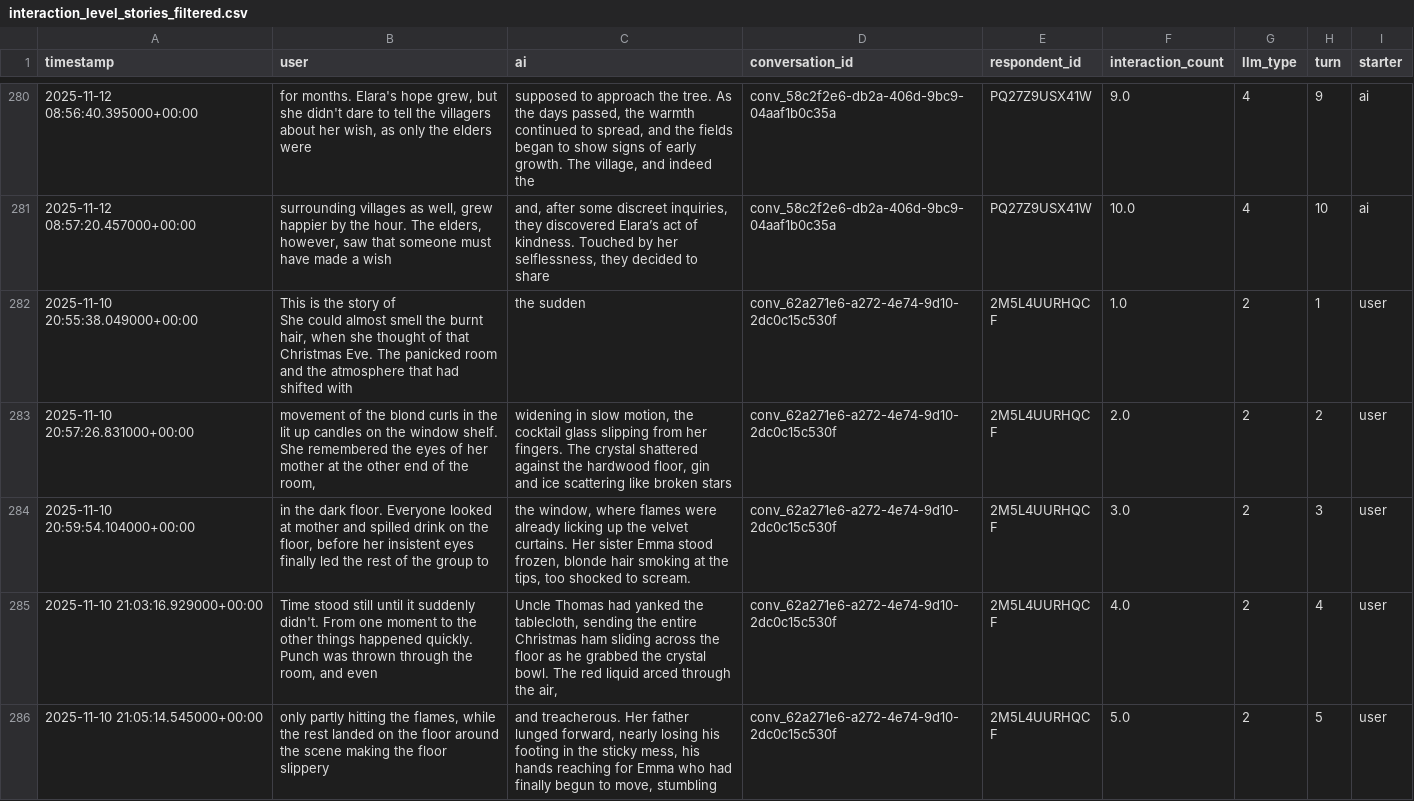
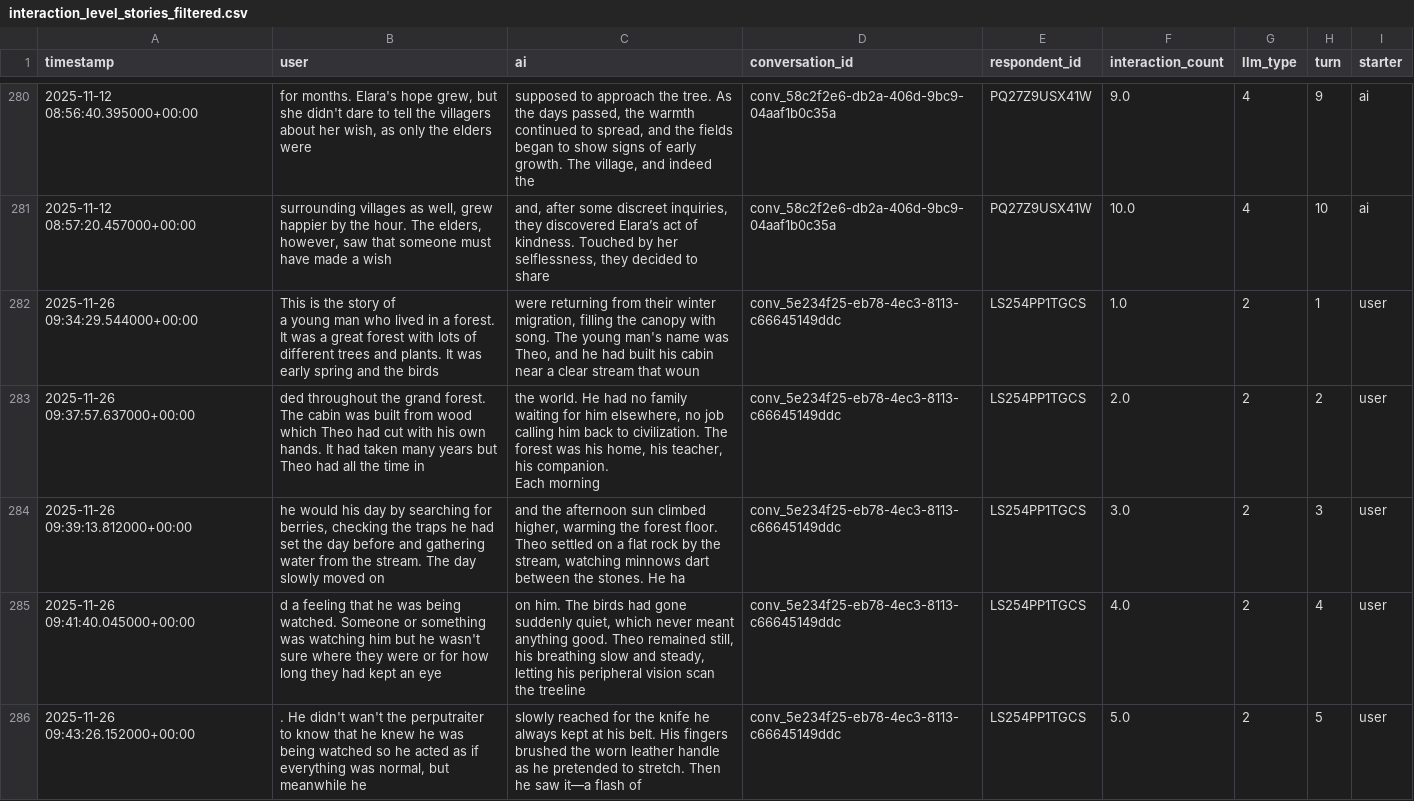
Before and after one commit to Halfidaldal/PENPAL_analysis, a CSV file: data/TEXT/interim/interaction_level_stories_filtered.csv, drawn as a sheet; only a part is shown, gaps mark what is left out; the shorter side is filled out with more unchanged rows; ↵ is a line break in a cell; the diff covers the shown part only; the diff names each change by its address in the sheet, - before the commit and + after, or states it on an @@ line.

Commit message:
starter

```diff
--- a/data/TEXT/interim/interaction_level_stories_filtered.csv
+++ b/data/TEXT/interim/interaction_level_stories_filtered.csv
+row 282: 2025-11-26 09:34:29.544000+00:00 | This is the story of ↵ a young man who lived in a forest. It was a great forest with lots of different trees and plants. It was early spring and the birds | were returning from their winter migration, filling the canopy with song. The young man's name was Theo, and he had built his cabin near a clear stream that woun | conv_5e234f25-eb78-4ec3-8113-c66645149ddc | LS254PP1TGCS | 1.0 | 2 | 1 | user
+row 283: 2025-11-26 09:37:57.637000+00:00 | ded throughout the grand forest. The cabin was built from wood which Theo had cut with his own hands. It had taken many years but Theo had all the time in | the world. He had no family waiting for him elsewhere, no job calling him back to civilization. The forest was his home, his teacher, his companion. ↵ Each morning | conv_5e234f25-eb78-4ec3-8113-c66645149ddc | LS254PP1TGCS | 2.0 | 2 | 2 | user
+row 284: 2025-11-26 09:39:13.812000+00:00 | he would his day by searching for berries, checking the traps he had set the day before and gathering water from the stream. The day slowly moved on | and the afternoon sun climbed higher, warming the forest floor. Theo settled on a flat rock by the stream, watching minnows dart between the stones. He ha | conv_5e234f25-eb78-4ec3-8113-c66645149ddc | LS254PP1TGCS | 3.0 | 2 | 3 | user
+row 285: 2025-11-26 09:41:40.045000+00:00 | d a feeling that he was being watched. Someone or something was watching him but he wasn't sure where they were or for how long they had kept an eye | on him. The birds had gone suddenly quiet, which never meant anything good. Theo remained still, his breathing slow and steady, letting his peripheral vision scan the treeline | conv_5e234f25-eb78-4ec3-8113-c66645149ddc | LS254PP1TGCS | 4.0 | 2 | 4 | user
+row 286: 2025-11-26 09:43:26.152000+00:00 | . He didn't wan't the perputraiter to know that he knew he was being watched so he acted as if everything was normal, but meanwhile he | slowly reached for the knife he always kept at his belt. His fingers brushed the worn leather handle as he pretended to stretch. Then he saw it—a flash of | conv_5e234f25-eb78-4ec3-8113-c66645149ddc | LS254PP1TGCS | 5.0 | 2 | 5 | user
```
Also changed, not shown: 5 added rows elsewhere in this file, 12 other files.
